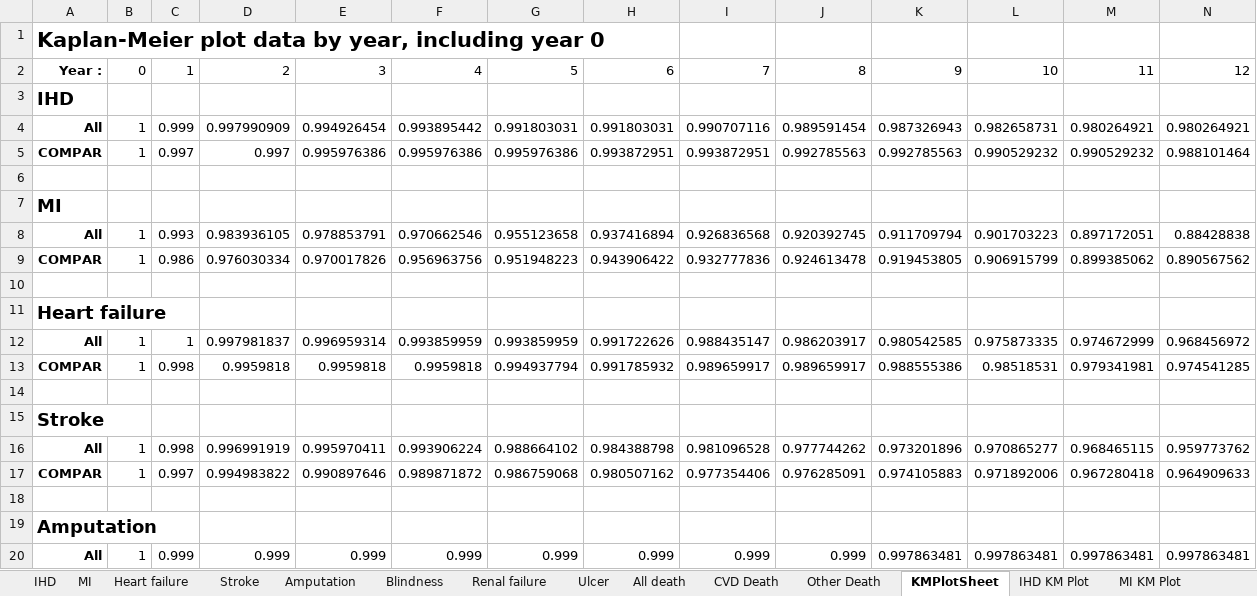
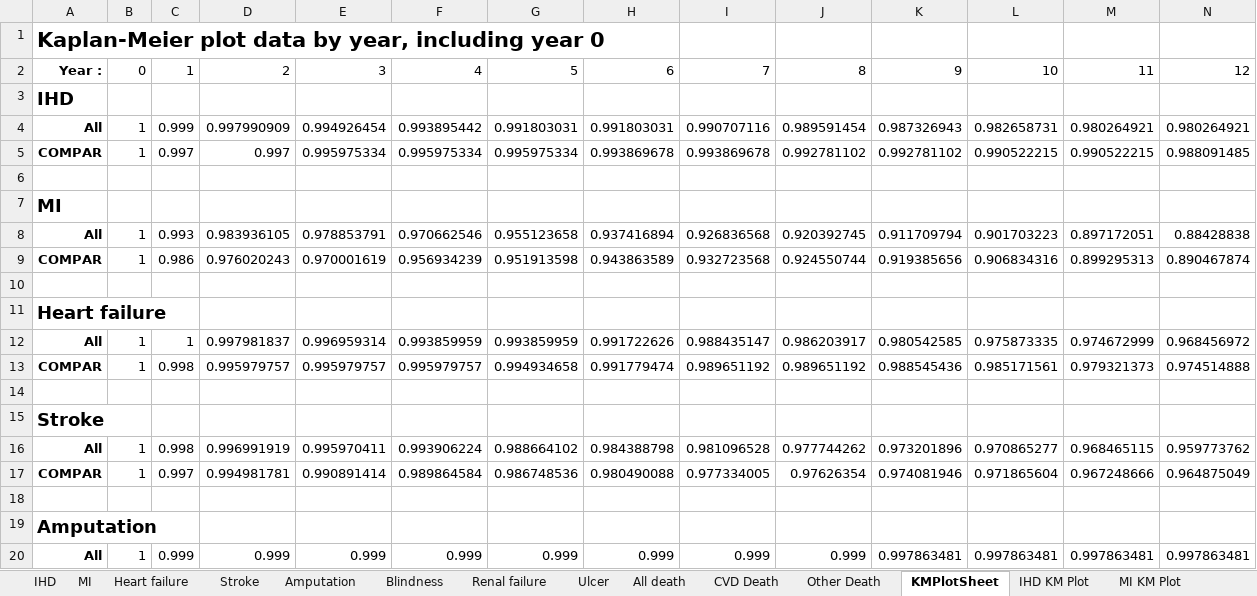
Before and after one commit to icorroramos/COMPAR-EU_diabetes_model, an Excel workbook: validation/UKPDS vs. COMPAR/UKPDS vs. COMPAR - female smoker Outputs.xlsx, sheet KMPlotSheet, drawn as a sheet; only a part is shown; values as stored, in another font and other column widths than the file's, no borders; 11 other sheets too large or unreadable and not compared; removed rows and columns are numbered as before the commit, all else as after; rows hold the shown columns only; the diff covers the shown part only; the diff names each change by its address in the sheet, - before the commit and + after, or states it on an @@ line.

```diff
--- a/validation/UKPDS vs. COMPAR/UKPDS vs. COMPAR - female smoker Outputs.xlsx (sheet KMPlotSheet)
+++ b/validation/UKPDS vs. COMPAR/UKPDS vs. COMPAR - female smoker Outputs.xlsx (sheet KMPlotSheet)
-row 5: COMPAR | 1 | 0.997 | 0.997 | 0.995976386 | 0.995976386 | 0.995976386 | 0.993872951 | 0.993872951 | 0.992785563 | 0.992785563 | 0.990529232 | 0.990529232 | 0.988101464
+row 5: COMPAR | 1 | 0.997 | 0.997 | 0.995975334 | 0.995975334 | 0.995975334 | 0.993869678 | 0.993869678 | 0.992781102 | 0.992781102 | 0.990522215 | 0.990522215 | 0.988091485
-row 9: COMPAR | 1 | 0.986 | 0.976030334 | 0.970017826 | 0.956963756 | 0.951948223 | 0.943906422 | 0.932777836 | 0.924613478 | 0.919453805 | 0.906915799 | 0.899385062 | 0.890567562
+row 9: COMPAR | 1 | 0.986 | 0.976020243 | 0.970001619 | 0.956934239 | 0.951913598 | 0.943863589 | 0.932723568 | 0.924550744 | 0.919385656 | 0.906834316 | 0.899295313 | 0.890467874
-row 13: COMPAR | 1 | 0.998 | 0.9959818 | 0.9959818 | 0.9959818 | 0.994937794 | 0.991785932 | 0.989659917 | 0.989659917 | 0.988555386 | 0.98518531 | 0.979341981 | 0.974541285
+row 13: COMPAR | 1 | 0.998 | 0.995979757 | 0.995979757 | 0.995979757 | 0.994934658 | 0.991779474 | 0.989651192 | 0.989651192 | 0.988545436 | 0.985171561 | 0.979321373 | 0.974514888
-row 17: COMPAR | 1 | 0.997 | 0.994983822 | 0.990897646 | 0.989871872 | 0.986759068 | 0.980507162 | 0.977354406 | 0.976285091 | 0.974105883 | 0.971892006 | 0.967280418 | 0.964909633
+row 17: COMPAR | 1 | 0.997 | 0.994981781 | 0.990891414 | 0.989864584 | 0.986748536 | 0.980490088 | 0.977334005 | 0.97626354 | 0.974081946 | 0.971865604 | 0.967248666 | 0.964875049
```
Also changed, not shown: 4 added rows, 4 removed rows and 53 edited cells elsewhere in this sheet, sheet Outputs, charts or pictures, 3 other files.
